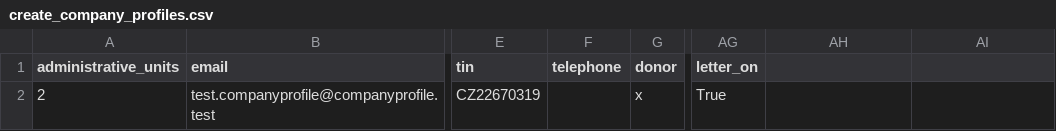
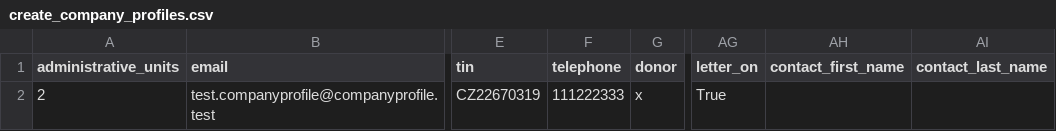
Before and after one commit to auto-mat/klub, a CSV file: apps/aklub/test_data/create_company_profiles.csv, drawn as a sheet; only a part is shown, gaps mark what is left out; the diff names each change by its address in the sheet, - before the commit and + after, or states it on an @@ line.

Commit message:
company_profile import fix

```diff
--- a/apps/aklub/test_data/create_company_profiles.csv
+++ b/apps/aklub/test_data/create_company_profiles.csv
-AH1: (empty)
+AH1: contact_first_name
-AI1: (empty)
+AI1: contact_last_name
-F2 (telephone): (empty)
+F2 (telephone): 111222333
```
Also changed, not shown: apps/aklub/test_data/update_company_profiles.csv, 1 other file.
